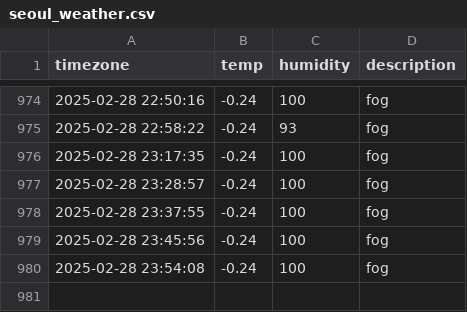
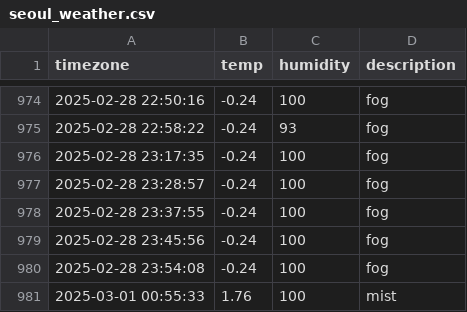
Before and after one commit to ssb0502/seoul_weather, a CSV file: seoul_weather.csv, drawn as a sheet; only a part is shown, gaps mark what is left out.

```diff
--- a/seoul_weather.csv
+++ b/seoul_weather.csv
@@ -980 +980,2 @@ timezone,temp,humidity,description
 2025-02-28 23:54:08,-0.24,100,fog
+2025-03-01 00:55:33,1.76,100,mist
```
